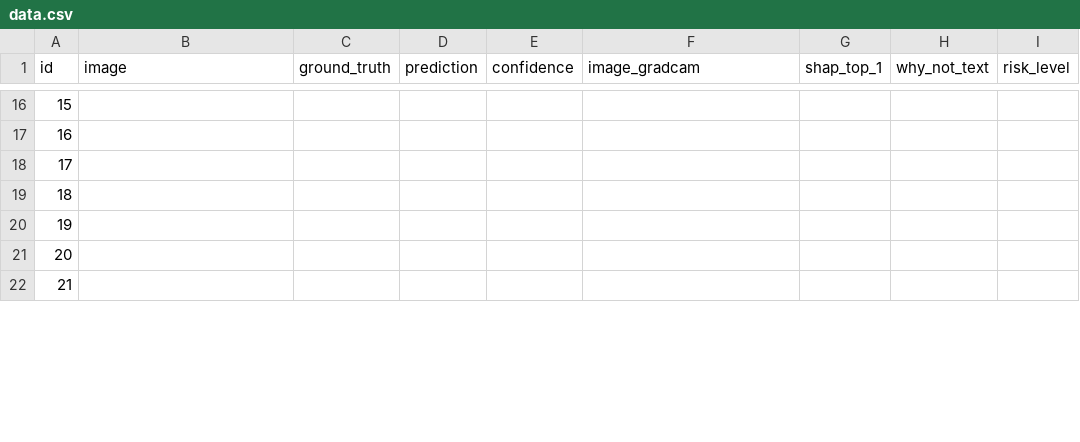
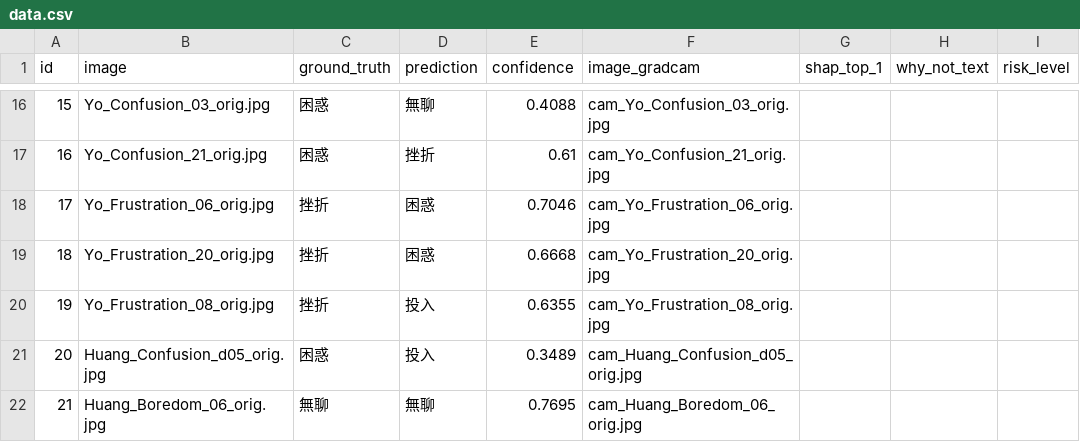
Before and after one commit to ruthtsai/XAI-HCI, a CSV file: exp_data/data.csv, drawn as a sheet; only a part is shown, gaps mark what is left out; the diff covers the shown part only.

```diff
--- a/exp_data/data.csv
+++ b/exp_data/data.csv
@@ -16,7 +16,7 @@
-15,,,,,,,,
-16,,,,,,,,
-17,,,,,,,,
-18,,,,,,,,
-19,,,,,,,,
-20,,,,,,,,
-21,,,,,,,,
+15,Yo_Confusion_03_orig.jpg,困惑,無聊,0.4088,cam_Yo_Confusion_03_orig.jpg,,,,
+16,Yo_Confusion_21_orig.jpg,困惑,挫折,0.61,cam_Yo_Confusion_21_orig.jpg,,,
+17,Yo_Frustration_06_orig.jpg,挫折,困惑,0.7046,cam_Yo_Frustration_06_orig.jpg,,,
+18,Yo_Frustration_20_orig.jpg,挫折,困惑,0.6668,cam_Yo_Frustration_20_orig.jpg,,,,
+19,Yo_Frustration_08_orig.jpg,挫折,投入,0.6355,cam_Yo_Frustration_08_orig.jpg,,,
+20,Huang_Confusion_d05_orig.jpg,困惑,投入,0.3489,cam_Huang_Confusion_d05_orig.jpg,,,
+21,Huang_Boredom_06_orig.jpg,無聊,無聊,0.7695,cam_Huang_Boredom_06_orig.jpg,,,
```
Also changed, not shown: 115 edited cells elsewhere in this file, 1 other file.
